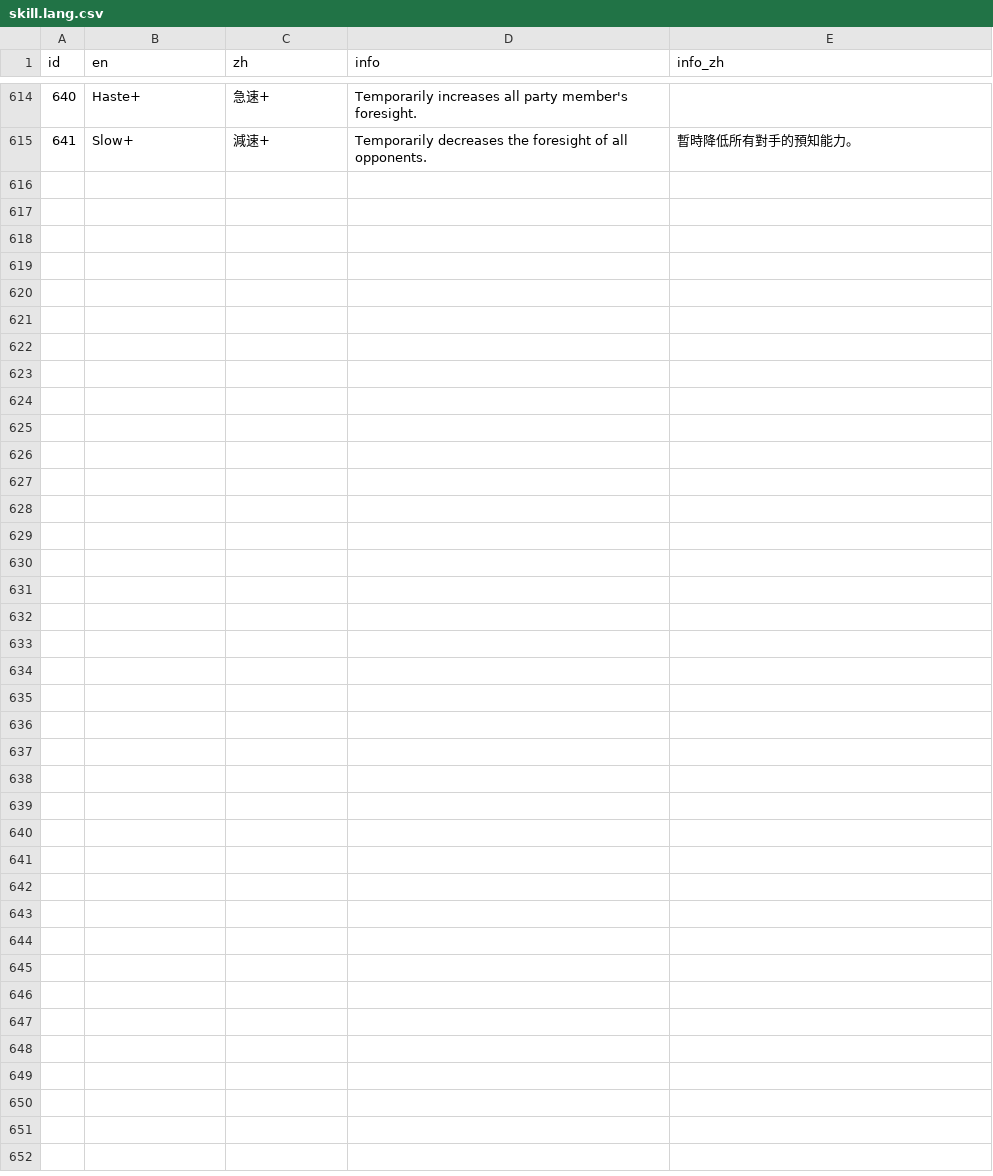
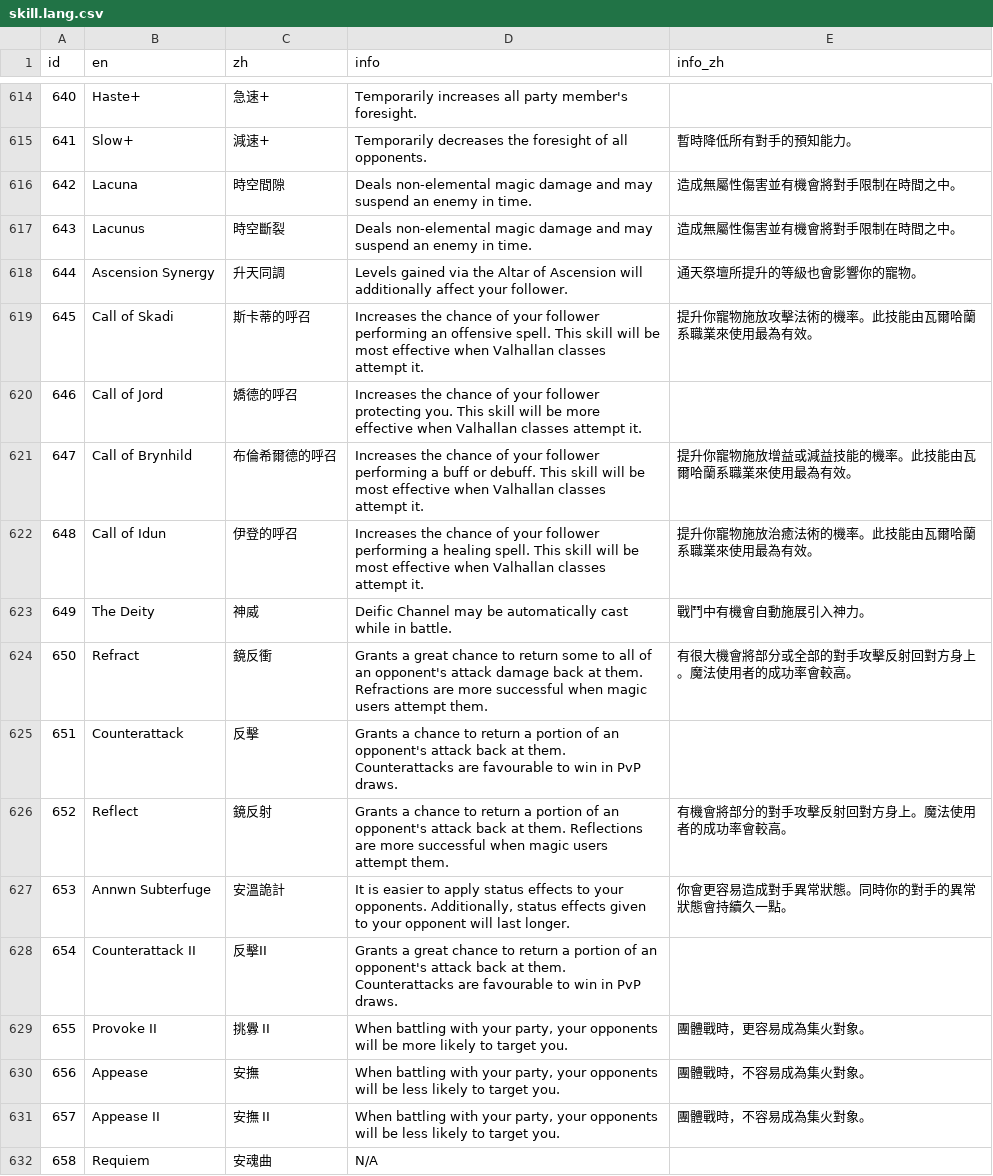
Before and after one commit to Rplus/orna-lookup, a CSV file: public/raw-data/skill.lang.csv, drawn as a sheet; only a part is shown, gaps mark what is left out; the diff names each change by its address in the sheet, - before the commit and + after, or states it on an @@ line.

Commit message:
update data

```diff
--- a/public/raw-data/skill.lang.csv
+++ b/public/raw-data/skill.lang.csv
+row 616: 642 | Lacuna | 時空間隙 | Deals non-elemental magic damage and may suspend an enemy in time. | 造成無屬性傷害並有機會將對手限制在時間之中。
+row 617: 643 | Lacunus | 時空斷裂 | Deals non-elemental magic damage and may suspend an enemy in time. | 造成無屬性傷害並有機會將對手限制在時間之中。
+row 618: 644 | Ascension Synergy | 升天同調 | Levels gained via the Altar of Ascension will additionally affect your follower. | 通天祭壇所提升的等級也會影響你的寵物。
+row 619: 645 | Call of Skadi | 斯卡蒂的呼召 | Increases the chance of your follower performing an offensive spell. This skill will be most effective when Valhallan classes attempt it. | 提升你寵物施放攻擊法術的機率。此技能由瓦爾哈蘭系職業來使用最為有效。
+row 620: 646 | Call of Jord | 嬌德的呼召 | Increases the chance of your follower protecting you. This skill will be more effective when Valhallan classes attempt it.
+row 621: 647 | Call of Brynhild | 布倫希爾德的呼召 | Increases the chance of your follower performing a buff or debuff. This skill will be most effective when Valhallan classes attempt it. | 提升你寵物施放增益或減益技能的機率。此技能由瓦爾哈蘭系職業來使用最為有效。
+row 622: 648 | Call of Idun | 伊登的呼召 | Increases the chance of your follower performing a healing spell. This skill will be most effective when Valhallan classes attempt it. | 提升你寵物施放治癒法術的機率。此技能由瓦爾哈蘭系職業來使用最為有效。
+row 623: 649 | The Deity | 神威 | Deific Channel may be automatically cast while in battle. | 戰鬥中有機會自動施展引入神力。
+row 624: 650 | Refract | 鏡反衝 | Grants a great chance to return some to all of an opponent's attack damage back at them. Refractions are more successful when magic users attempt them. | 有很大機會將部分或全部的對手攻擊反射回對方身上。魔法使用者的成功率會較高。
+row 625: 651 | Counterattack | 反擊 | Grants a chance to return a portion of an opponent's attack back at them. Counterattacks are favourable to win in PvP draws.
+row 626: 652 | Reflect | 鏡反射 | Grants a chance to return a portion of an opponent's attack back at them. Reflections are more successful when magic users attempt them. | 有機會將部分的對手攻擊反射回對方身上。魔法使用者的成功率會較高。
+row 627: 653 | Annwn Subterfuge | 安溫詭計 | It is easier to apply status effects to your opponents. Additionally, status effects given to your opponent will last longer. | 你會更容易造成對手異常狀態。同時你的對手的異常狀態會持續久一點。
+row 628: 654 | Counterattack II | 反擊II | Grants a great chance to return a portion of an opponent's attack back at them. Counterattacks are favourable to win in PvP draws.
+row 629: 655 | Provoke II | 挑釁 II | When battling with your party, your opponents will be more likely to target you. | 團體戰時，更容易成為集火對象。
+row 630: 656 | Appease | 安撫 | When battling with your party, your opponents will be less likely to target you. | 團體戰時，不容易成為集火對象。
+row 631: 657 | Appease II | 安撫 II | When battling with your party, your opponents will be less likely to target you. | 團體戰時，不容易成為集火對象。
+row 632: 658 | Requiem | 安魂曲 | N/A
```
Also changed, not shown: public/raw-data/monster.json.csv, public/raw-data/monster.lang.csv, 20 other files.
